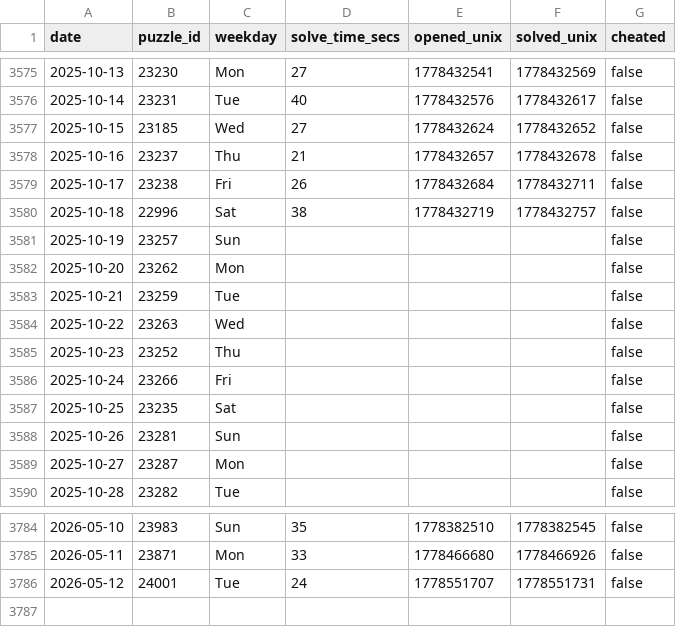
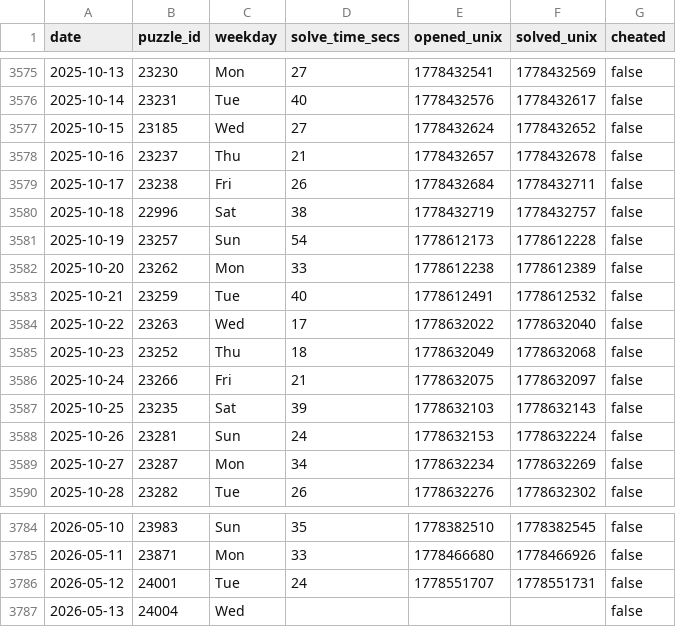
Before and after one commit to samleitermann/NYTMiniScraper, a CSV file: data.csv, drawn as a sheet; only a part is shown, gaps mark what is left out; the diff covers the shown part only.

```diff
--- a/data.csv
+++ b/data.csv
@@ -3580,11 +3580,11 @@ date,puzzle_id,weekday,solve_time_secs,opened_unix,solved_unix,cheated
 2025-10-18,22996,Sat,38,1778432719,1778432757,false
-2025-10-19,23257,Sun,,,,false
-2025-10-20,23262,Mon,,,,false
-2025-10-21,23259,Tue,,,,false
-2025-10-22,23263,Wed,,,,false
-2025-10-23,23252,Thu,,,,false
-2025-10-24,23266,Fri,,,,false
-2025-10-25,23235,Sat,,,,false
-2025-10-26,23281,Sun,,,,false
-2025-10-27,23287,Mon,,,,false
-2025-10-28,23282,Tue,,,,false
+2025-10-19,23257,Sun,54,1778612173,1778612228,false
+2025-10-20,23262,Mon,33,1778612238,1778612389,false
+2025-10-21,23259,Tue,40,1778612491,1778612532,false
+2025-10-22,23263,Wed,17,1778632022,1778632040,false
+2025-10-23,23252,Thu,18,1778632049,1778632068,false
+2025-10-24,23266,Fri,21,1778632075,1778632097,false
+2025-10-25,23235,Sat,39,1778632103,1778632143,false
+2025-10-26,23281,Sun,24,1778632153,1778632224,false
+2025-10-27,23287,Mon,34,1778632234,1778632269,false
+2025-10-28,23282,Tue,26,1778632276,1778632302,false
@@ -3786 +3786,2 @@ date,puzzle_id,weekday,solve_time_secs,opened_unix,solved_unix,cheated
 2026-05-12,24001,Tue,24,1778551707,1778551731,false
+2026-05-13,24004,Wed,,,,false
```
Also changed, not shown: 33 edited cells elsewhere in this file, 2 other files.
